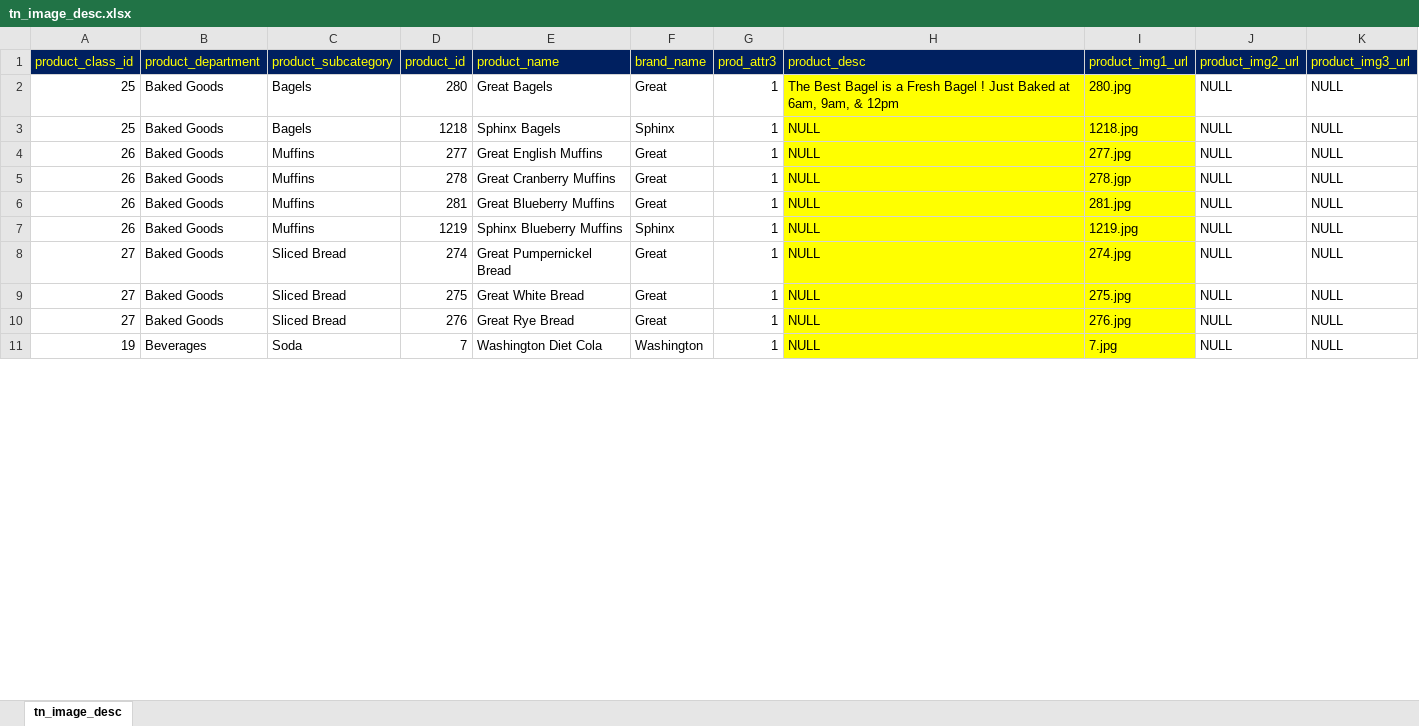
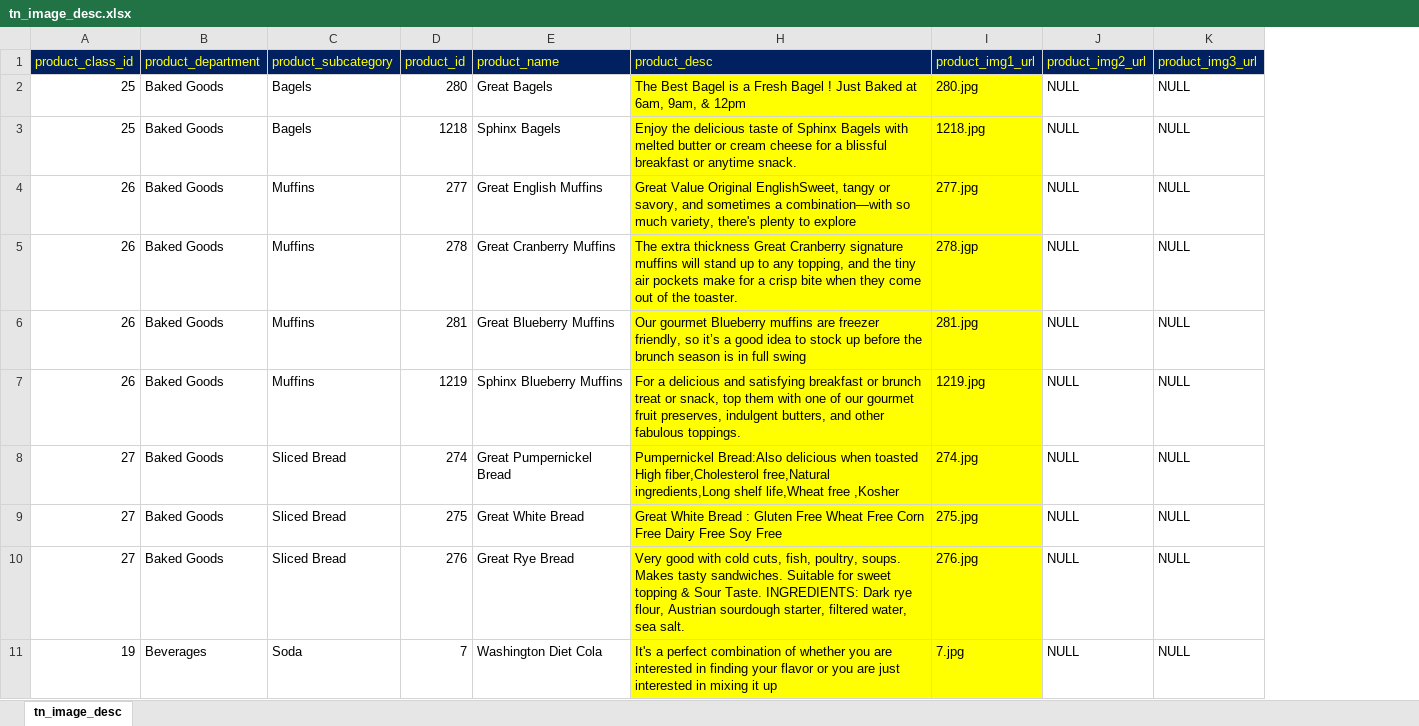
Before and after one commit to nthiagu/CMPE295Database, an Excel workbook: product_images/tn_image_desc.xlsx, sheet tn_image_desc, drawn as a sheet; only a part is shown; values as stored, in another font and other column widths than the file's, no borders; the diff covers the shown part only; the diff names each change by its address in the sheet, - before the commit and + after, or states it on an @@ line.

Commit message:
May need to disregard some of the images and re-look at Next in Basket
Thiagu to validate.

```diff
--- a/product_images/tn_image_desc.xlsx (sheet tn_image_desc)
+++ b/product_images/tn_image_desc.xlsx (sheet tn_image_desc)
@@ column F (brand_name) hidden, rows 2-11: Great | Sphinx | Great | Great | Great | Sphinx | Great | Great | Great | Washington @@
@@ column G (prod_attr3) hidden, rows 2-11: all 1 @@
-H3 (product_desc): NULL
+H3 (product_desc): Enjoy the delicious taste of Sphinx Bagels with melted butter or cream cheese for a blissful breakfast or anytime snack.
-H4 (product_desc): NULL
+H4 (product_desc): Great Value Original EnglishSweet, tangy or savory, and sometimes a combination—with so much variety, there's plenty to explore
-H5 (product_desc): NULL
+H5 (product_desc): The extra thickness Great Cranberry signature muffins will stand up to any topping, and the tiny air pockets make for a crisp bite when they come out of the toaster.
-H6 (product_desc): NULL
+H6 (product_desc): Our gourmet Blueberry muffins are freezer friendly, so it’s a good idea to stock up before the brunch season is in full swing
-H7 (product_desc): NULL
+H7 (product_desc): For a delicious and satisfying breakfast or brunch treat or snack, top them with one of our gourmet fruit preserves, indulgent butters, and other fabulous toppings.
-H8 (product_desc): NULL
+H8 (product_desc): Pumpernickel Bread:Also delicious when toasted High fiber,Cholesterol free,Natural ingredients,Long shelf life,Wheat free ,Kosher
-H9 (product_desc): NULL
+H9 (product_desc): Great White Bread : Gluten Free Wheat Free Corn Free Dairy Free Soy Free
-H10 (product_desc): NULL
+H10 (product_desc): Very good with cold cuts, fish, poultry, soups. Makes tasty sandwiches. Suitable for sweet topping & Sour Taste. INGREDIENTS: Dark rye flour, Austrian sourdough starter, filtered water, sea salt.
-H11 (product_desc): NULL
+H11 (product_desc): It's a perfect combination of whether you are interested in finding your flavor or you are just interested in mixing it up
```
Also changed, not shown: 9 edited cells elsewhere in this sheet, 7 other files.
